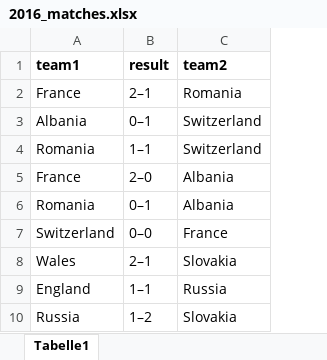
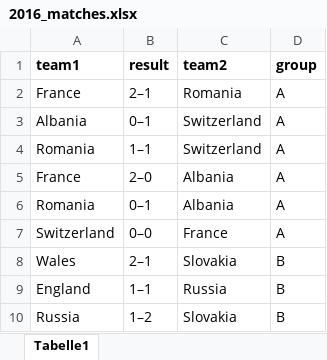
Before and after one commit to jhKessler/Euro-2024-Prediction, an Excel workbook: data/manual/2016_matches.xlsx, sheet Tabelle1, drawn as a sheet; only a part is shown; values as stored, in another font and other column widths than the file's, no borders; the diff names each change by its address in the sheet, - before the commit and + after, or states it on an @@ line.

```diff
--- a/data/manual/2016_matches.xlsx (sheet Tabelle1)
+++ b/data/manual/2016_matches.xlsx (sheet Tabelle1)
+column D (group), rows 2-10: A | A | A | A | A | A | B | B | B
```
Also changed, not shown: data/manual/2020_matches.xlsx, 33 other files.
